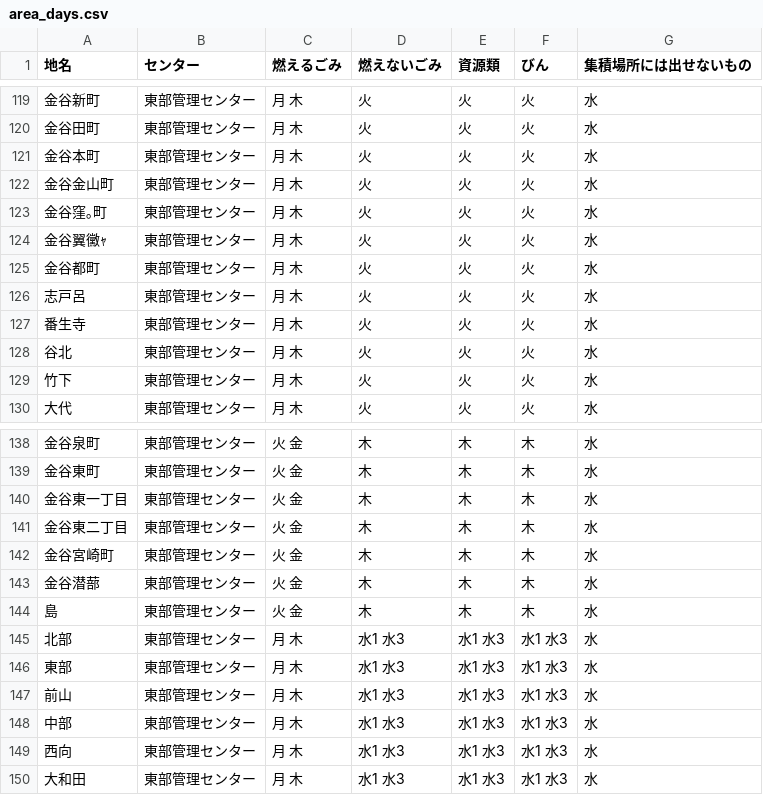
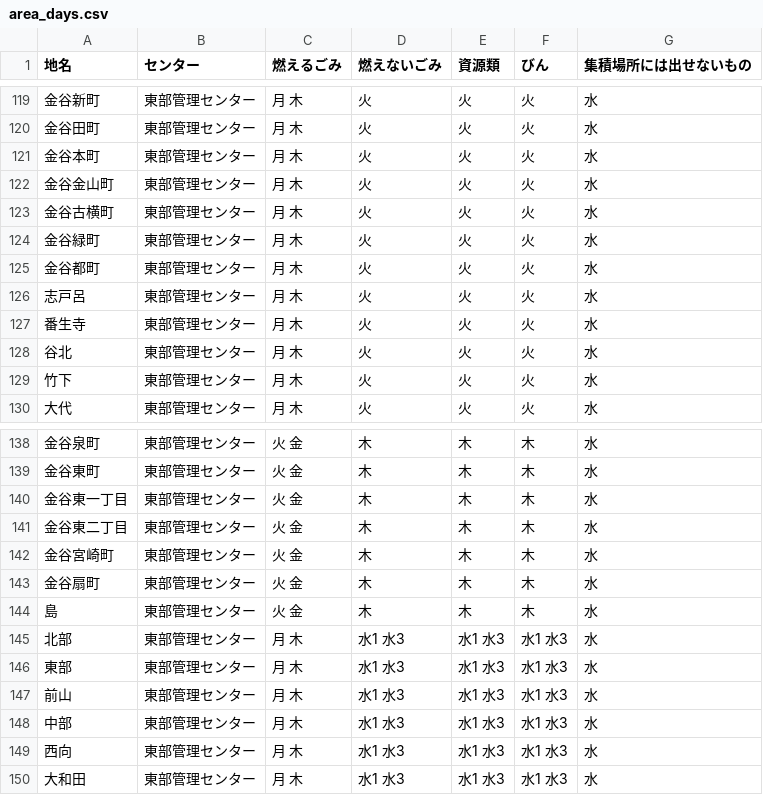
Before and after one commit to shimasho/5374, a CSV file: data/area_days.csv, drawn as a sheet; only a part is shown, gaps mark what is left out; the diff names each change by its address in the sheet, - before the commit and + after, or states it on an @@ line.

Commit message:
Update area_days.csv

```diff
--- a/data/area_days.csv
+++ b/data/area_days.csv
-A123 (地名): 金谷窪｡町
+A123 (地名): 金谷古横町
-A124 (地名): 金谷翼黴ｬ
+A124 (地名): 金谷緑町
-A143 (地名): 金谷潜蔀
+A143 (地名): 金谷扇町
```
